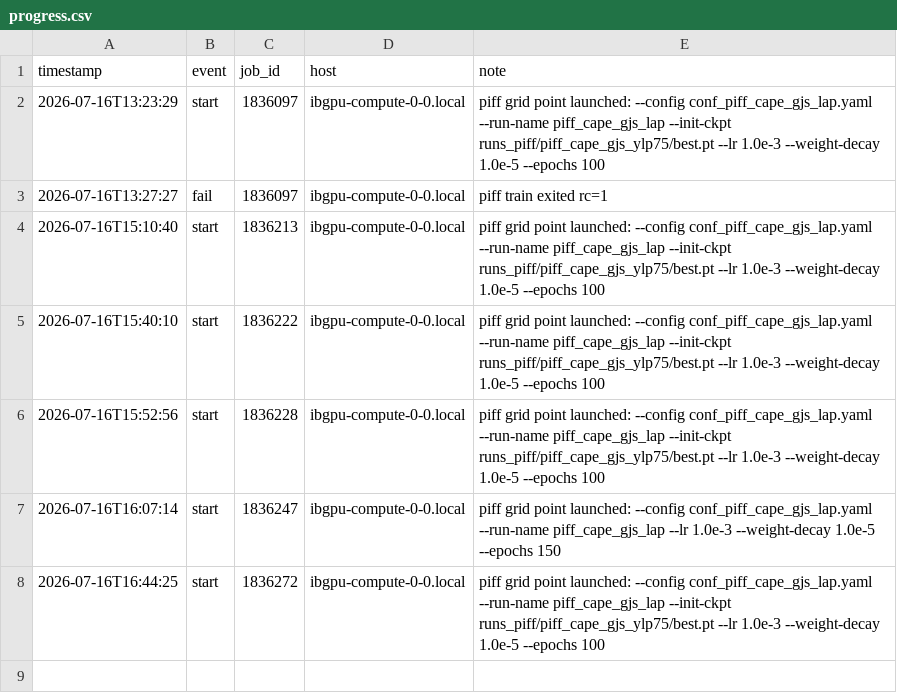
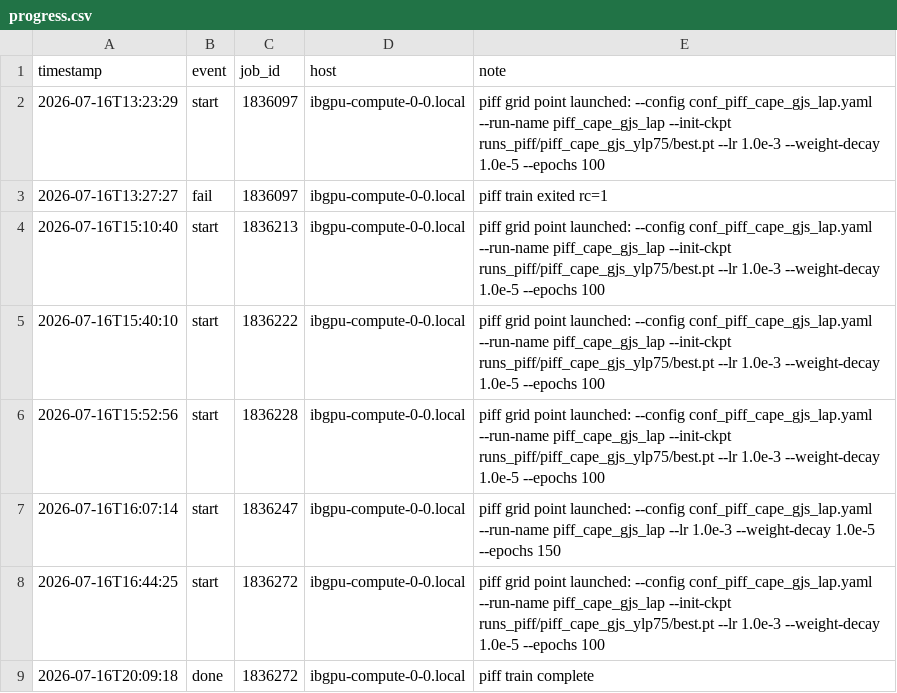
Before and after one commit to sanaamouzahir/qg-closure, a CSV file: reports/piff_cape_gjs_lap/progress.csv, drawn as a sheet; the diff names each change by its address in the sheet, - before the commit and + after, or states it on an @@ line.

Commit message:
[cluster][digest] piff_cape_gjs_lap done (1836272)

```diff
--- a/reports/piff_cape_gjs_lap/progress.csv
+++ b/reports/piff_cape_gjs_lap/progress.csv
+row 9: 2026-07-16T20:09:18 | done | 1836272 | ibgpu-compute-0-0.local | piff train complete
```
Also changed, not shown: 1 other file.
